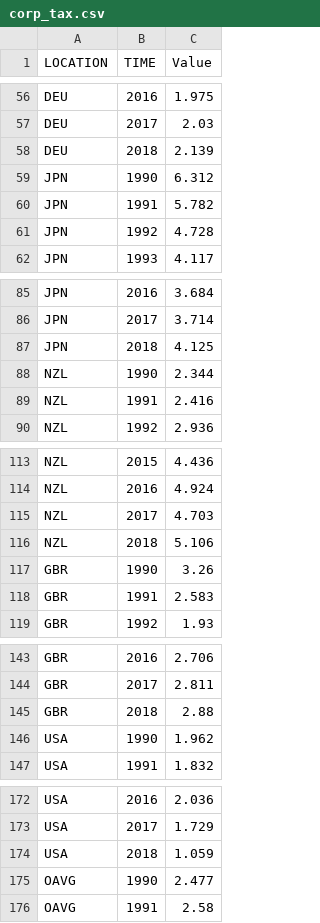
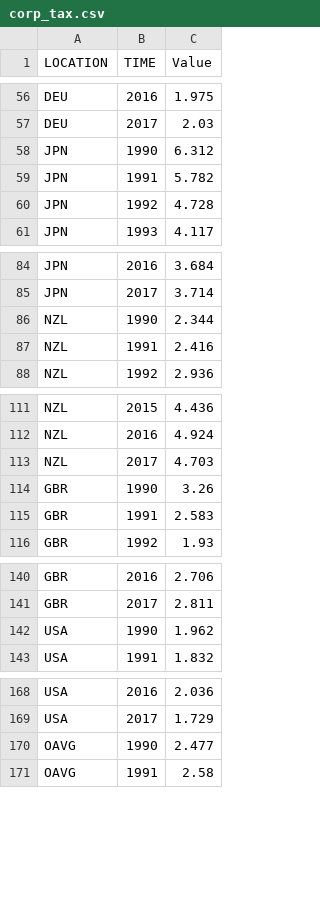
Before and after one commit to joe-ascroft/Charts2020, a CSV file: corp_tax.csv, drawn as a sheet; only a part is shown, gaps mark what is left out; the diff names each change by its address in the sheet, - before the commit and + after, or states it on an @@ line.

```diff
--- a/corp_tax.csv
+++ b/corp_tax.csv
-row 58: DEU | 2018 | 2.139
-row 87: JPN | 2018 | 4.125
-row 116: NZL | 2018 | 5.106
-row 145: GBR | 2018 | 2.88
-row 174: USA | 2018 | 1.059
```
Also changed, not shown: gfcf_growth.csv, 4 other files.
